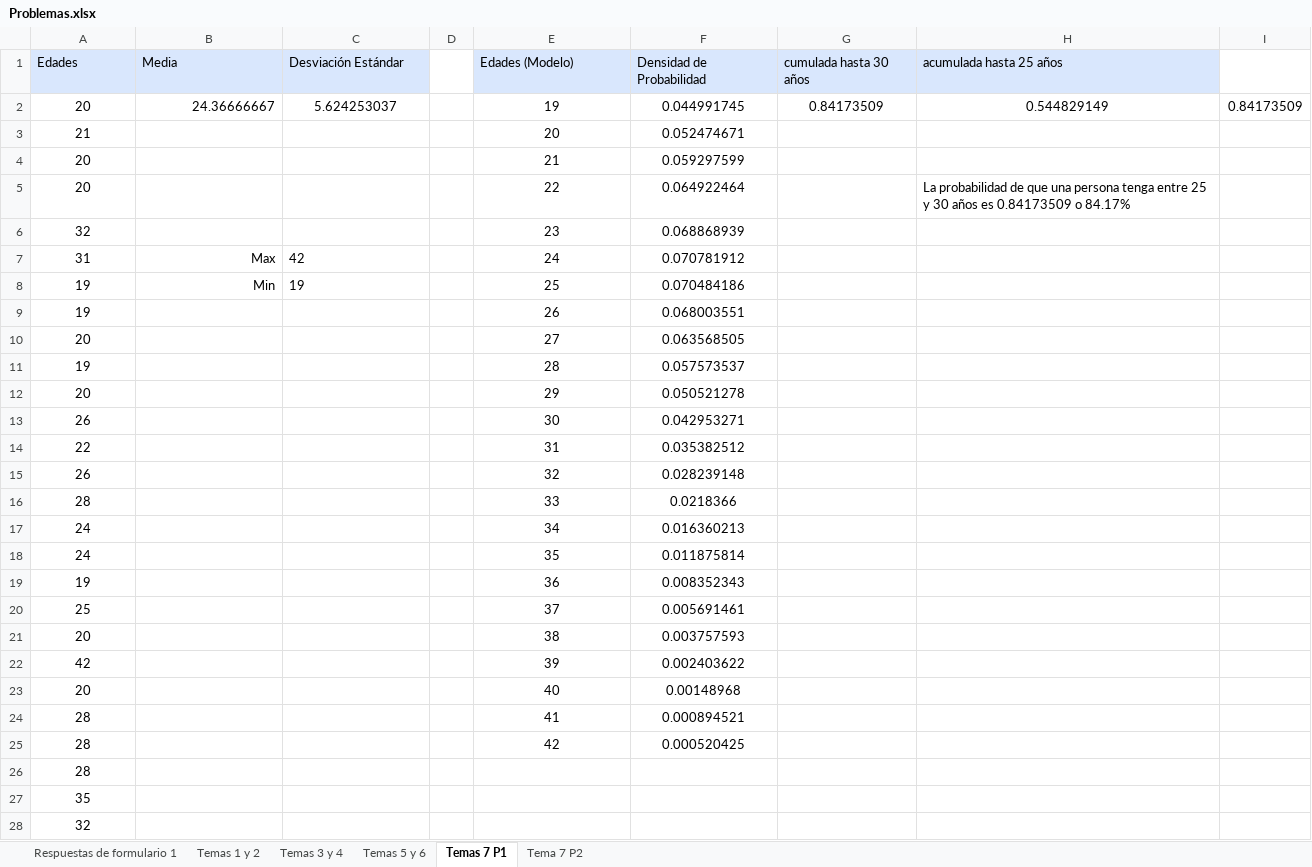
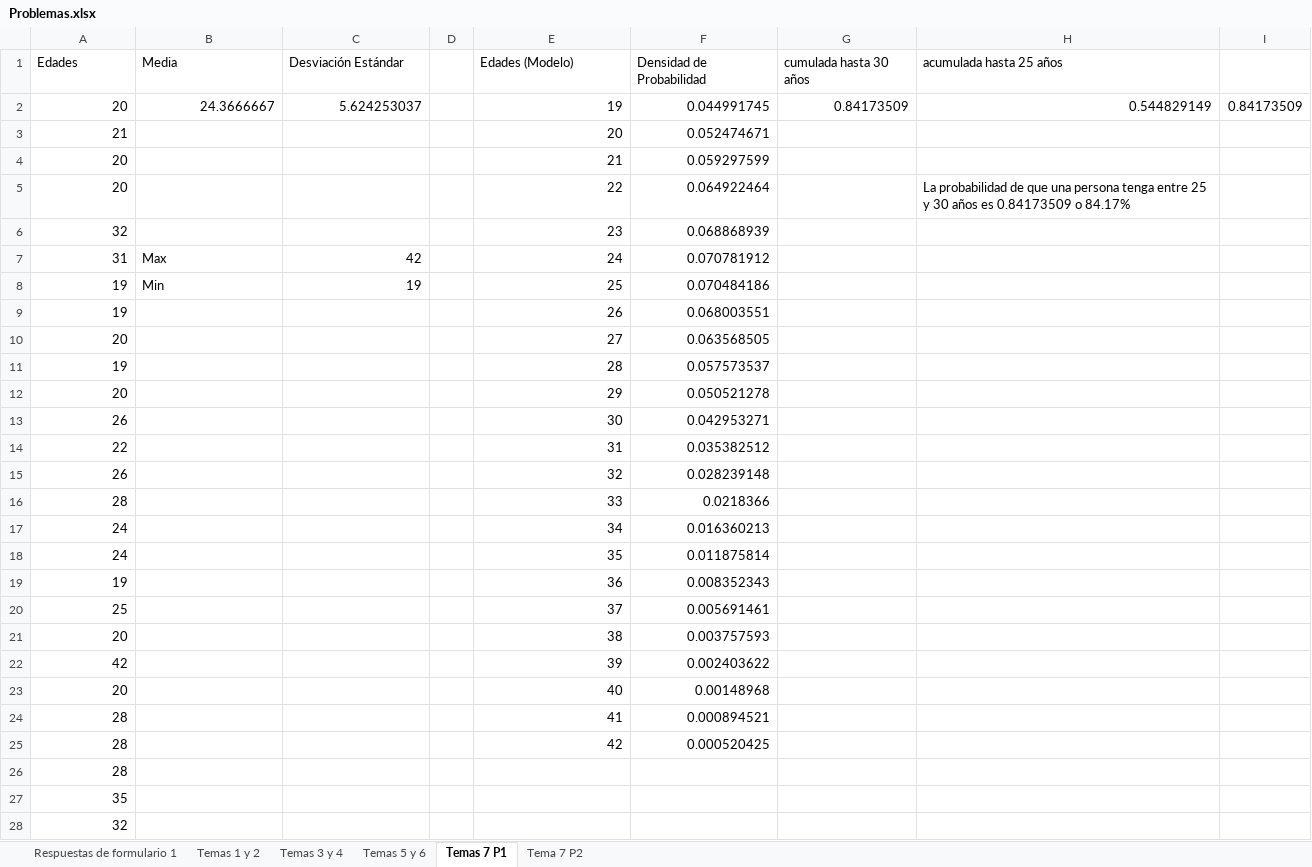
Before and after one commit to IrvinngB/Examen-Estadistica, an Excel workbook: Problemas.xlsx, sheet Temas 7 P1, drawn as a sheet; only a part is shown; values as stored, in another font and other column widths than the file's, no borders; charts and pictures not drawn; the diff covers the shown part only; the diff names each change by its address in the sheet, - before the commit and + after, or states it on an @@ line.

```diff
--- a/Problemas.xlsx (sheet Temas 7 P1)
+++ b/Problemas.xlsx (sheet Temas 7 P1)
-A1:C1 fill: #D9E7FD
+A1:C1 fill: none
-E1:H1 fill: #D9E7FD
+E1:H1 fill: none
-A2:A28 alignment: center
+A2:A28 alignment: right
-B2 (Media): 24.36666667
+B2 (Media): 24.3666667
-C2 alignment: center
+C2 alignment: right
-E2:H2 alignment: center
+E2:H2 alignment: right
-E3:F25 alignment: center
+E3:F25 alignment: right
-B7:B8 alignment: right
+B7:B8 alignment: left
-C7:C8 alignment: left
+C7:C8 alignment: right
```
Also changed, not shown: cell formats elsewhere in this sheet, sheet Tema 7 P2, charts or pictures.
